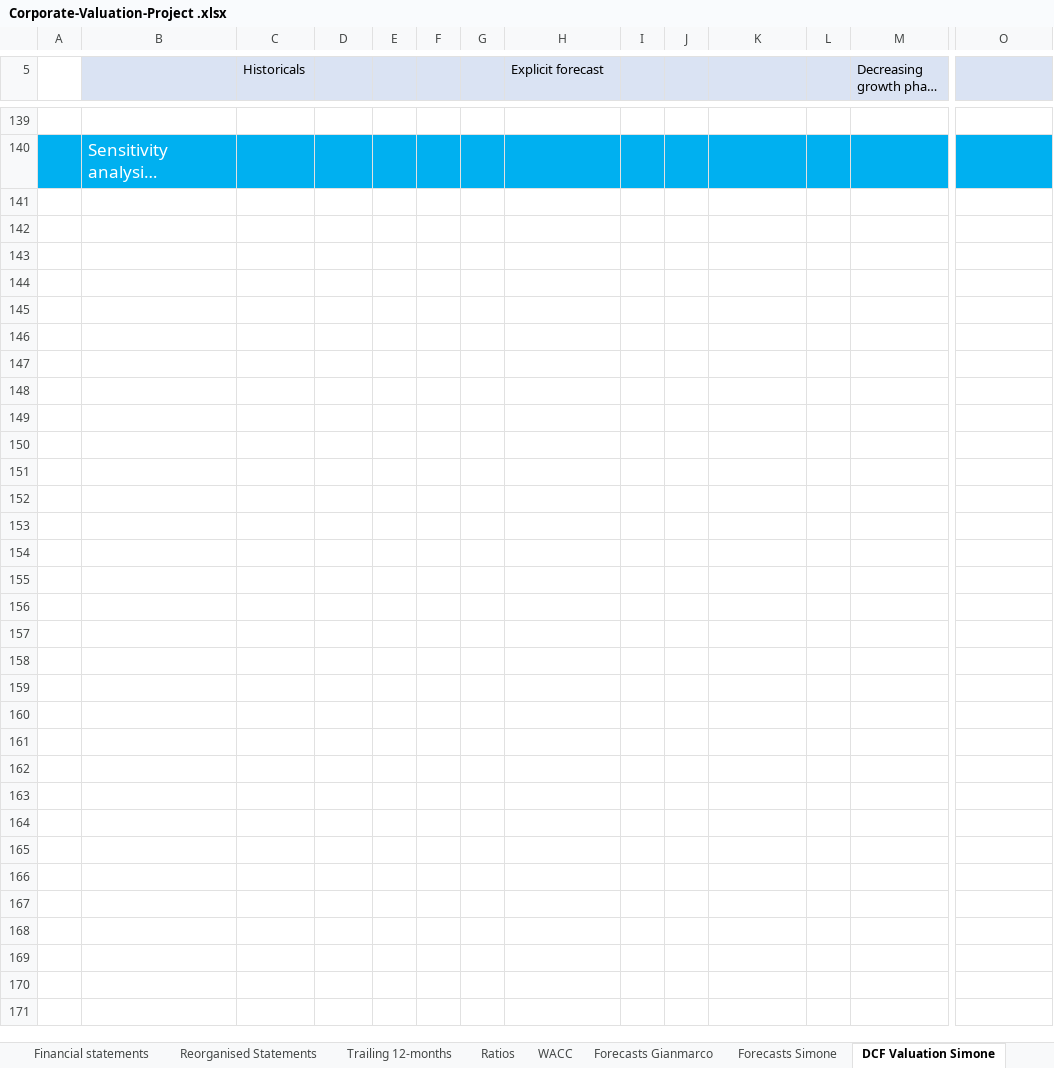
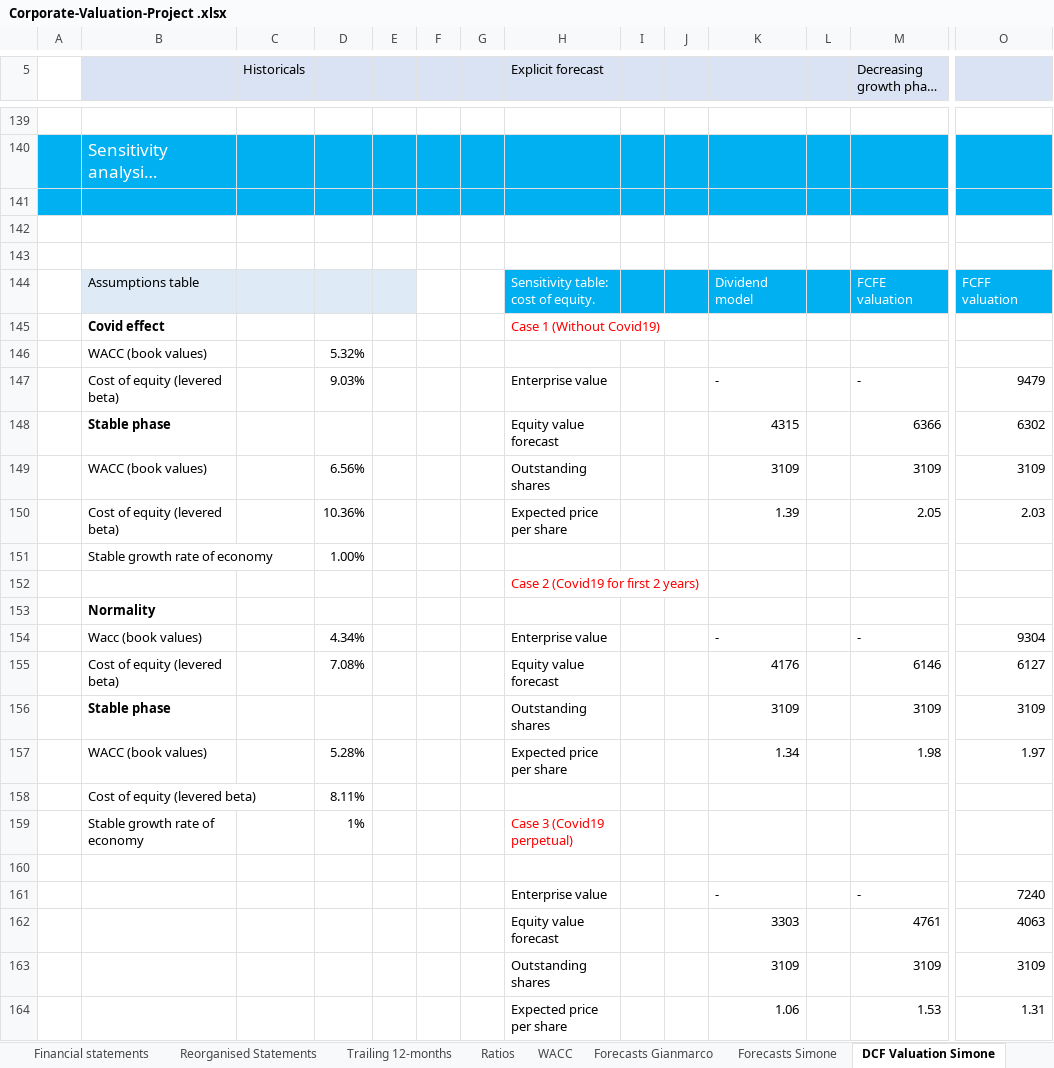
Before and after one commit to simonelucchesi/Corporate-project-, an Excel workbook: Project/Corporate-Valuation-Project .xlsx, sheet DCF Valuation Simone, drawn as a sheet; only a part is shown, gaps mark what is left out; long unchanged cells end in …; values as stored, in another font and other column widths than the file's, no borders; charts and pictures not drawn; rows hold the shown columns only; the diff covers the shown part only; the diff names each change by its address in the sheet, - before the commit and + after, or states it on an @@ line.

Commit message:
Sensitivity done

```diff
--- a/Project/Corporate-Valuation-Project .xlsx (sheet DCF Valuation Simone)
+++ b/Project/Corporate-Valuation-Project .xlsx (sheet DCF Valuation Simone)
+row 141: (empty)
+row 142: (empty)
+row 143: (empty)
+row 144:  | Assumptions table |  |  |  |  |  | Sensitivity table: cost of equity. |  |  | Dividend model |  | FCFE valuation | FCFF valuation
+row 145:  | Covid effect |  |  |  |  |  | Case 1 (Without Covid19)
+row 146:  | WACC (book values) |  | 5.32%
+row 147:  | Cost of equity (levered beta) |  | 9.03% |  |  |  | Enterprise value |  |  | - |  | - | 9479
+row 148:  | Stable phase |  |  |  |  |  | Equity value forecast |  |  | 4315 |  | 6366 | 6302
+row 149:  | WACC (book values) |  | 6.56% |  |  |  | Outstanding shares |  |  | 3109 |  | 3109 | 3109
+row 150:  | Cost of equity (levered beta) |  | 10.36% |  |  |  | Expected price per share |  |  | 1.39 |  | 2.05 | 2.03
+row 151:  | Stable growth rate of economy |  | 1.00%
+row 152:  |  |  |  |  |  |  | Case 2 (Covid19 for first 2 years)
+row 153:  | Normality
+row 154:  | Wacc (book values) |  | 4.34% |  |  |  | Enterprise value |  |  | - |  | - | 9304
+row 155:  | Cost of equity (levered beta) |  | 7.08% |  |  |  | Equity value forecast |  |  | 4176 |  | 6146 | 6127
+row 156:  | Stable phase |  |  |  |  |  | Outstanding shares |  |  | 3109 |  | 3109 | 3109
+row 157:  | WACC (book values) |  | 5.28% |  |  |  | Expected price per share |  |  | 1.34 |  | 1.98 | 1.97
+row 158:  | Cost of equity (levered beta) |  | 8.11%
+row 159:  | Stable growth rate of economy |  | 1% |  |  |  | Case 3 (Covid19 perpetual)
+row 160: (empty)
+row 161:  |  |  |  |  |  |  | Enterprise value |  |  | - |  | - | 7240
+row 162:  |  |  |  |  |  |  | Equity value forecast |  |  | 3303 |  | 4761 | 4063
+row 163:  |  |  |  |  |  |  | Outstanding shares |  |  | 3109 |  | 3109 | 3109
+row 164:  |  |  |  |  |  |  | Expected price per share |  |  | 1.06 |  | 1.53 | 1.31
```
Also changed, not shown: 13 edited cells elsewhere in this sheet, sheet Forecasts Gianmarco, sheet WACC, formulas that keep their value, charts or pictures.
